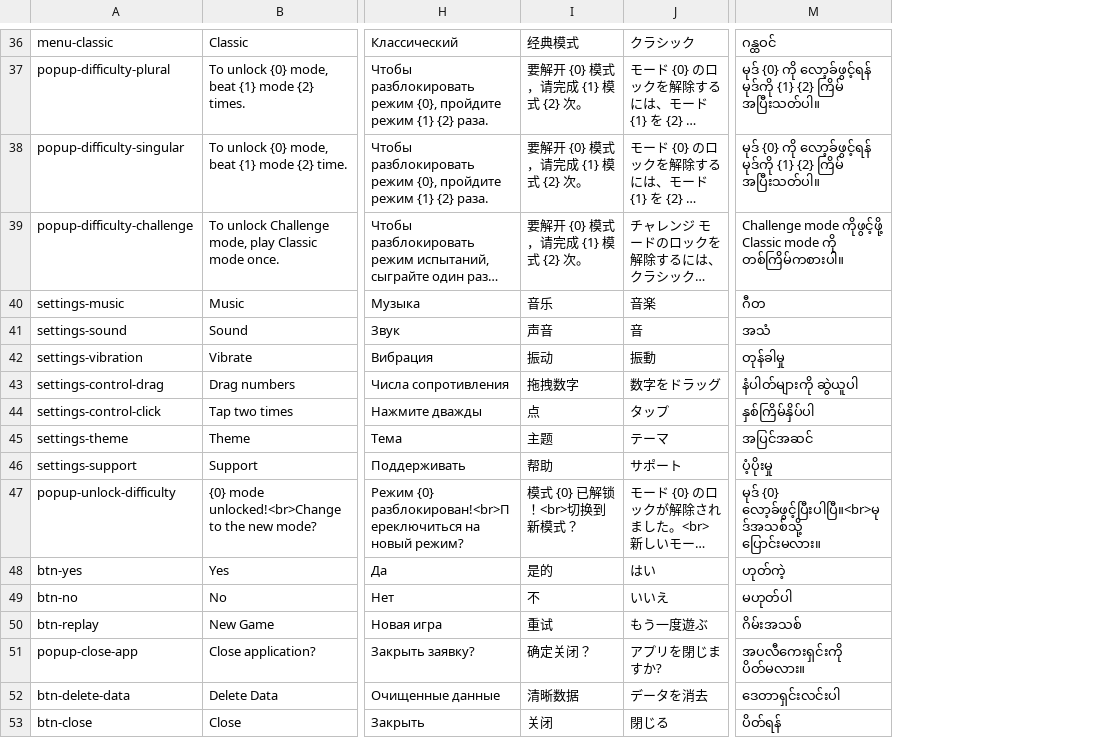
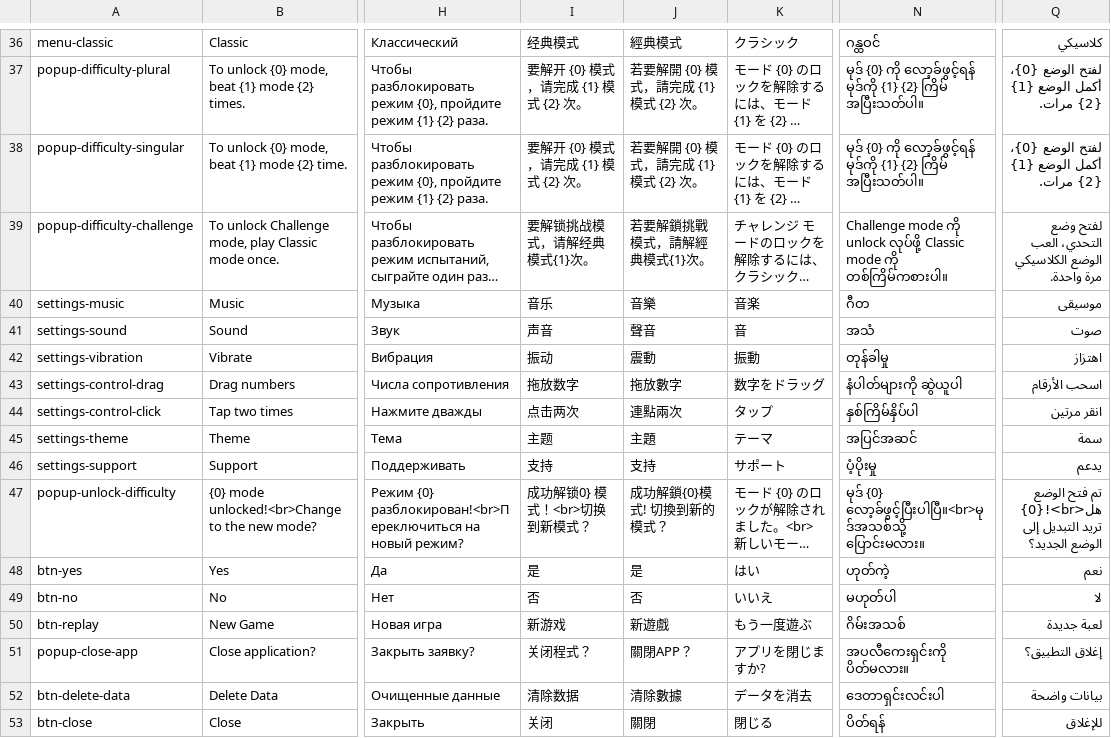
Before and after one commit to sergiodias25/Somatu, a CSV file: Assets/SimpleLocalization/Resources/Localization/Translations.csv, drawn as a sheet; only a part is shown, gaps mark what is left out; long unchanged cells end in …; addresses are those after the commit; the diff covers the shown part only; the diff names each change by its address in the sheet, - before the commit and + after, or states it on an @@ line.

```diff
--- a/Assets/SimpleLocalization/Resources/Localization/Translations.csv
+++ b/Assets/SimpleLocalization/Resources/Localization/Translations.csv
+column J, rows 36-53: 經典模式 | 若要解開 {0} 模式，請完成 {1} 模式 {2} 次。 | 若要解開 {0} 模式，請完成 {1} 模式 {2} 次。 | 若要解鎖挑戰模式，請解經典模式{1}次。 | 音樂 | 聲音 | 震動 | 拖放數字 | 連點兩次 | 主題 | 支持 | 成功解鎖{0}模式! 切換到新的模式？ | 是 | 否 | 新遊戲 | 關閉APP？ | 清除數據 | 關閉
+column Q, rows 36-53: كلاسيكي | لفتح الوضع {0}، أكمل الوضع {1} {2} مرات. | لفتح الوضع {0}، أكمل الوضع {1} {2} مرات. | لفتح وضع التحدي، العب الوضع الكلاسيكي مرة واحدة. | موسيقى | صوت | اهتزاز | اسحب الأرقام | انقر مرتين | سمة | يدعم | تم فتح الوضع {0}!<br>هل تريد التبديل إلى الوضع الجديد؟ | نعم | لا | لعبة جديدة | إغلاق التطبيق؟ | بيانات واضحة | للإغلاق
-I39: 要解开 {0} 模式，请完成 {1} 模式 {2} 次。
+I39: 要解锁挑战模式，请解经典模式{1}次。
-N39: Challenge mode ကိုဖွင့်ဖို့ Classic mode…
+N39: Challenge mode ကို unlock လုပ်ဖို့ Classic mode…
-I43: 拖拽数字
+I43: 拖放数字
-I44: 点
+I44: 点击两次
-I46: 帮助
+I46: 支持
-I47: 模式 {0} 已解锁！<br>切换到新模式？
+I47: 成功解锁0} 模式！<br>切换到新模式？
-I48: 是的
+I48: 是
-I49: 不
+I49: 否
-I50: 重试
+I50: 新游戏
-I51: 确定关闭？
+I51: 关闭程式？
-I52: 清晰数据
+I52: 清除数据
```
Also changed, not shown: 34 edited cells elsewhere in this file, 31 other files.
